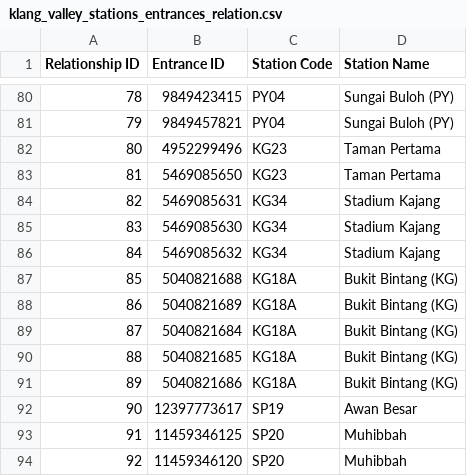
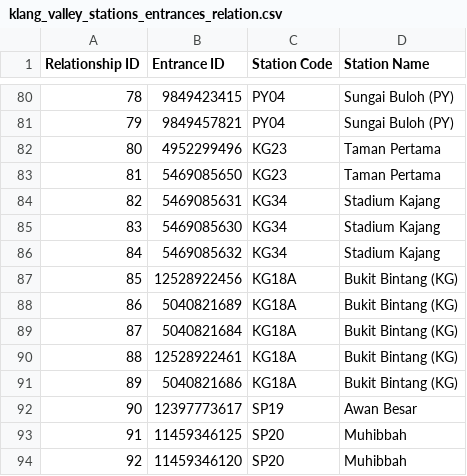
Before and after one commit to nabilersyad/transit-stations-database, a CSV file: data/klang_valley_stations_entrances_relation.csv, drawn as a sheet; only a part is shown, gaps mark what is left out.

```diff
--- a/data/klang_valley_stations_entrances_relation.csv
+++ b/data/klang_valley_stations_entrances_relation.csv
@@ -86,6 +86,6 @@ Relationship ID,Entrance ID,Station Code,Station Name
 84,5469085632,KG34,Stadium Kajang
-85,5040821688,KG18A,Bukit Bintang (KG)
+85,12528922456,KG18A,Bukit Bintang (KG)
 86,5040821689,KG18A,Bukit Bintang (KG)
 87,5040821684,KG18A,Bukit Bintang (KG)
-88,5040821685,KG18A,Bukit Bintang (KG)
+88,12528922461,KG18A,Bukit Bintang (KG)
 89,5040821686,KG18A,Bukit Bintang (KG)
```
Also changed, not shown: data/klang_valley_entrances.csv, data_cleansed/klang_valley_entrances_cleansed.csv, 2 other files.
